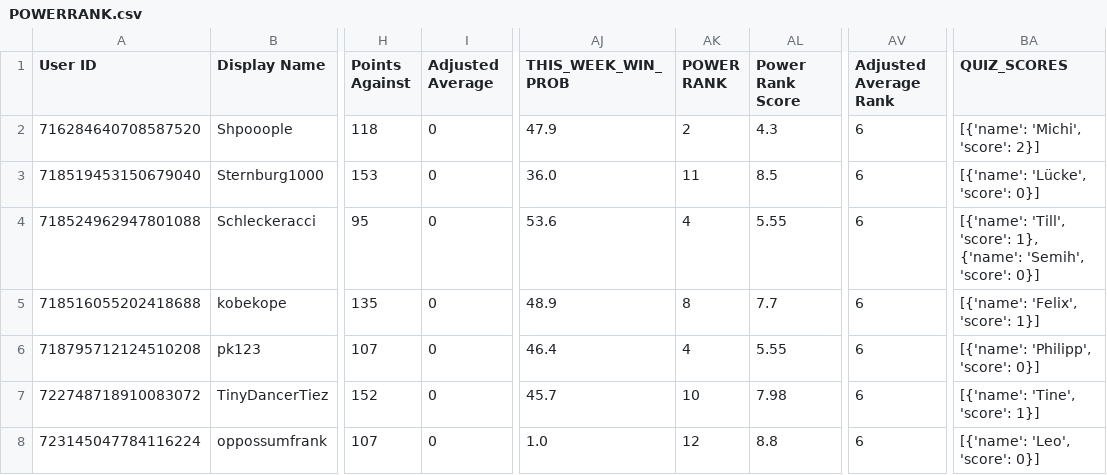
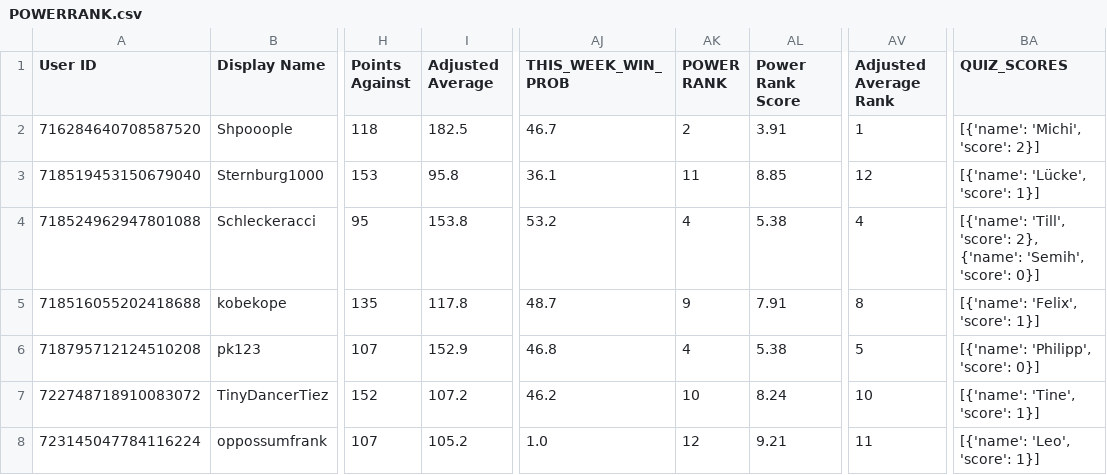
Before and after one commit to Shpooople/power-rank, a CSV file: POWERRANK.csv, drawn as a sheet; only a part is shown, gaps mark what is left out; the diff covers the shown part only; the diff names each change by its address in the sheet, - before the commit and + after, or states it on an @@ line.

```diff
--- a/POWERRANK.csv
+++ b/POWERRANK.csv
-I2 (Adjusted Average): 0
+I2 (Adjusted Average): 182.5
-AJ2 (THIS_WEEK_WIN_PROB): 47.9
+AJ2 (THIS_WEEK_WIN_PROB): 46.7
-AL2 (Power Rank Score): 4.3
+AL2 (Power Rank Score): 3.91
-AV2 (Adjusted Average Rank): 6
+AV2 (Adjusted Average Rank): 1
-I3 (Adjusted Average): 0
+I3 (Adjusted Average): 95.8
-AJ3 (THIS_WEEK_WIN_PROB): 36.0
+AJ3 (THIS_WEEK_WIN_PROB): 36.1
-AL3 (Power Rank Score): 8.5
+AL3 (Power Rank Score): 8.85
-AV3 (Adjusted Average Rank): 6
+AV3 (Adjusted Average Rank): 12
-BA3 (QUIZ_SCORES): [{'name': 'Lücke', 'score': 0}]
+BA3 (QUIZ_SCORES): [{'name': 'Lücke', 'score': 1}]
-I4 (Adjusted Average): 0
+I4 (Adjusted Average): 153.8
-AJ4 (THIS_WEEK_WIN_PROB): 53.6
+AJ4 (THIS_WEEK_WIN_PROB): 53.2
-AL4 (Power Rank Score): 5.55
+AL4 (Power Rank Score): 5.38
-AV4 (Adjusted Average Rank): 6
+AV4 (Adjusted Average Rank): 4
-BA4 (QUIZ_SCORES): …'Till', 'score': 1}, {'name': 'Semih',…
+BA4 (QUIZ_SCORES): …'Till', 'score': 2}, {'name': 'Semih',…
-I5 (Adjusted Average): 0
+I5 (Adjusted Average): 117.8
-AJ5 (THIS_WEEK_WIN_PROB): 48.9
+AJ5 (THIS_WEEK_WIN_PROB): 48.7
-AK5 (POWER RANK): 8
+AK5 (POWER RANK): 9
-AL5 (Power Rank Score): 7.7
+AL5 (Power Rank Score): 7.91
-AV5 (Adjusted Average Rank): 6
+AV5 (Adjusted Average Rank): 8
-I6 (Adjusted Average): 0
+I6 (Adjusted Average): 152.9
-AJ6 (THIS_WEEK_WIN_PROB): 46.4
+AJ6 (THIS_WEEK_WIN_PROB): 46.8
-AL6 (Power Rank Score): 5.55
+AL6 (Power Rank Score): 5.38
-AV6 (Adjusted Average Rank): 6
+AV6 (Adjusted Average Rank): 5
-I7 (Adjusted Average): 0
+I7 (Adjusted Average): 107.2
-AJ7 (THIS_WEEK_WIN_PROB): 45.7
+AJ7 (THIS_WEEK_WIN_PROB): 46.2
-AL7 (Power Rank Score): 7.98
+AL7 (Power Rank Score): 8.24
-AV7 (Adjusted Average Rank): 6
+AV7 (Adjusted Average Rank): 10
-I8 (Adjusted Average): 0
+I8 (Adjusted Average): 105.2
-AL8 (Power Rank Score): 8.8
+AL8 (Power Rank Score): 9.21
-AV8 (Adjusted Average Rank): 6
+AV8 (Adjusted Average Rank): 11
-BA8 (QUIZ_SCORES): [{'name': 'Leo', 'score': 0}]
+BA8 (QUIZ_SCORES): [{'name': 'Leo', 'score': 1}]
```
Also changed, not shown: 20 edited cells elsewhere in this file, 1 other file.
